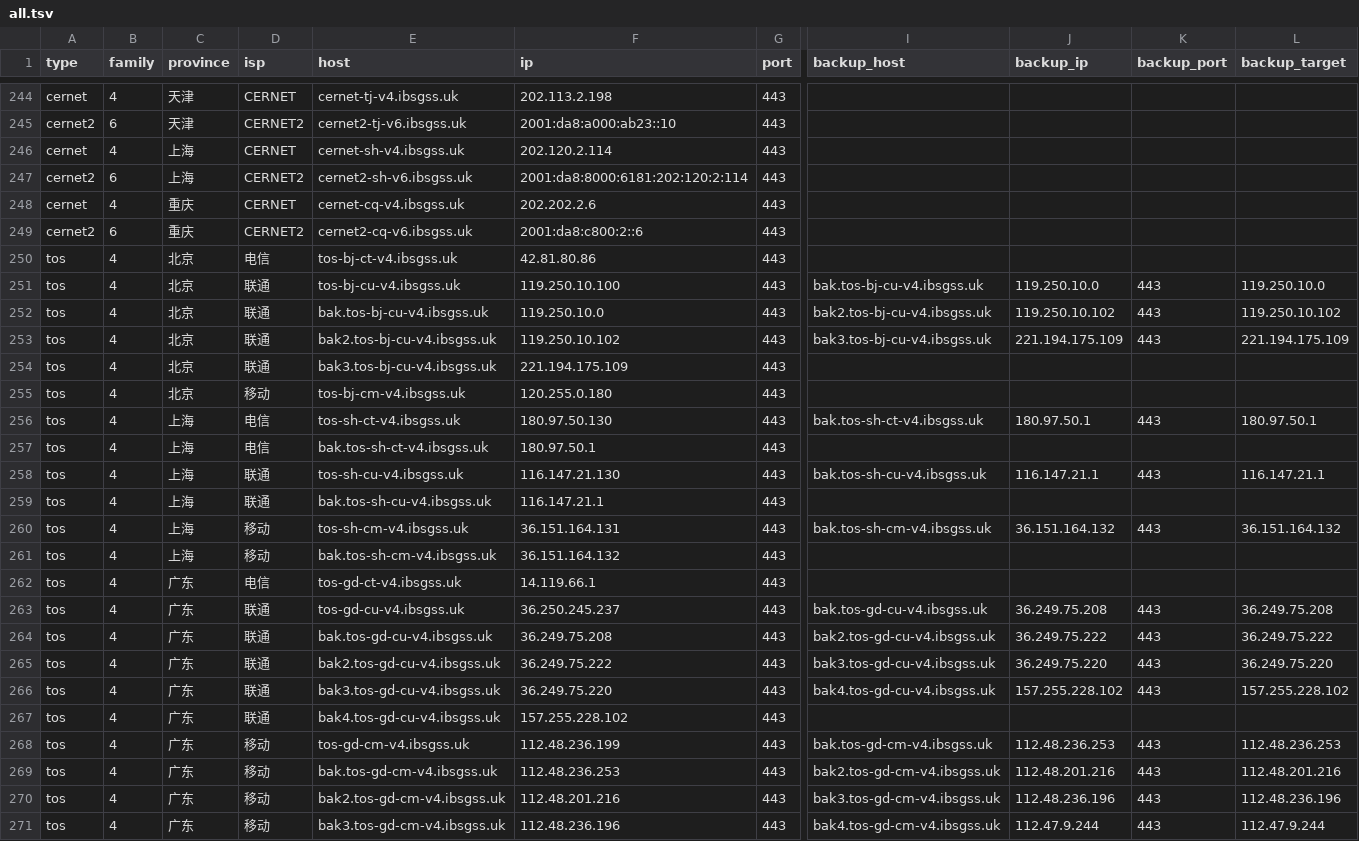
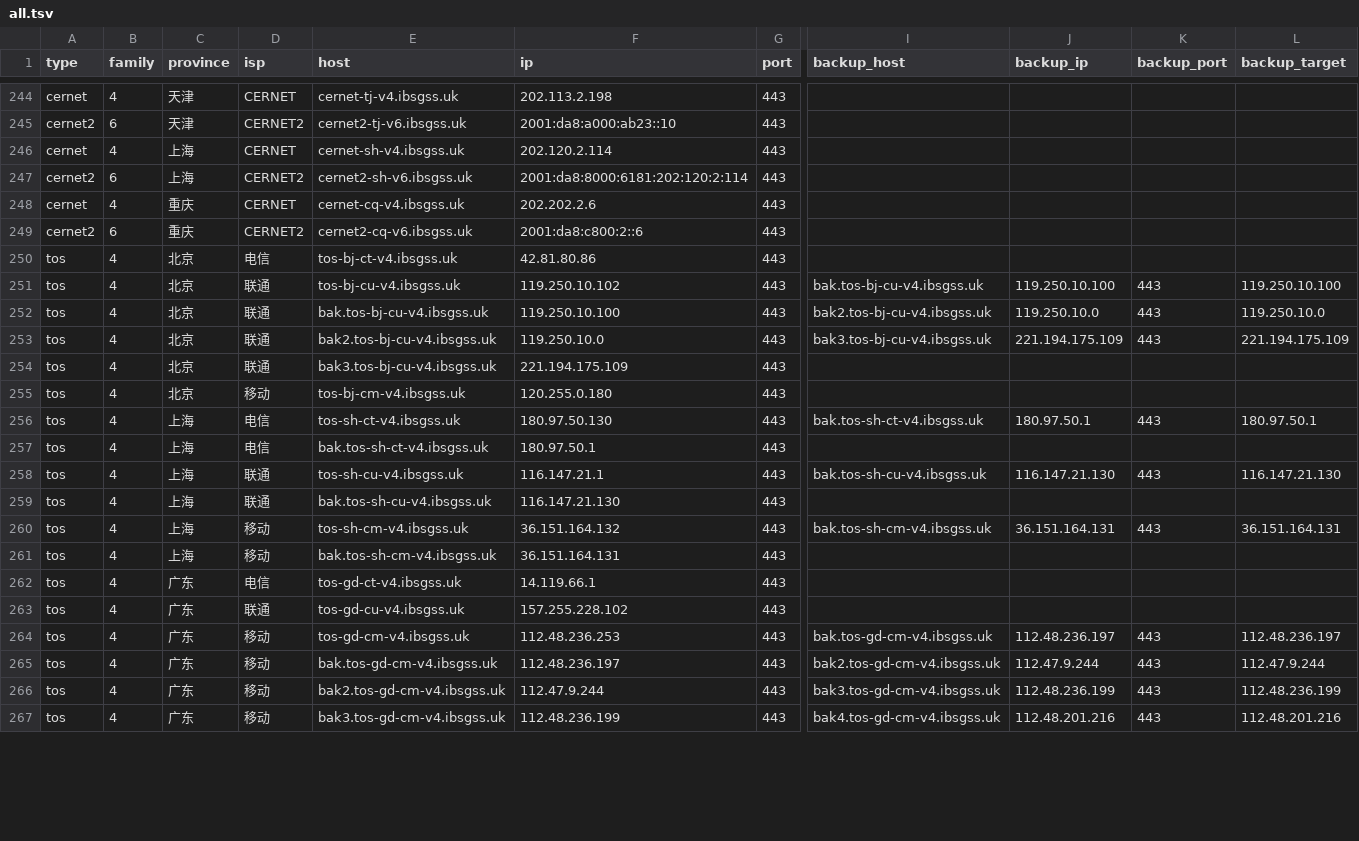
Before and after one commit to Tozward/TcpQuality, a TSV file: nodes/all.tsv, drawn as a sheet; only a part is shown, gaps mark what is left out; removed rows and columns are numbered as before the commit, all else as after; rows hold the shown columns only; the diff covers the shown part only; the diff names each change by its address in the sheet, - before the commit and + after, or states it on an @@ line.

```diff
--- a/nodes/all.tsv
+++ b/nodes/all.tsv
-F251 (ip): 119.250.10.100
+F251 (ip): 119.250.10.102
-J251 (backup_ip): 119.250.10.0
+J251 (backup_ip): 119.250.10.100
-L251 (backup_target): 119.250.10.0
+L251 (backup_target): 119.250.10.100
-F252 (ip): 119.250.10.0
+F252 (ip): 119.250.10.100
-J252 (backup_ip): 119.250.10.102
+J252 (backup_ip): 119.250.10.0
-L252 (backup_target): 119.250.10.102
+L252 (backup_target): 119.250.10.0
-F253 (ip): 119.250.10.102
+F253 (ip): 119.250.10.0
-F258 (ip): 116.147.21.130
+F258 (ip): 116.147.21.1
-J258 (backup_ip): 116.147.21.1
+J258 (backup_ip): 116.147.21.130
-L258 (backup_target): 116.147.21.1
+L258 (backup_target): 116.147.21.130
-F259 (ip): 116.147.21.1
+F259 (ip): 116.147.21.130
-F260 (ip): 36.151.164.131
+F260 (ip): 36.151.164.132
-J260 (backup_ip): 36.151.164.132
+J260 (backup_ip): 36.151.164.131
-L260 (backup_target): 36.151.164.132
+L260 (backup_target): 36.151.164.131
-F261 (ip): 36.151.164.132
+F261 (ip): 36.151.164.131
-row 263: tos | 4 | 广东 | 联通 | tos-gd-cu-v4.ibsgss.uk | 36.250.245.237 | 443 | bak.tos-gd-cu-v4.ibsgss.uk | 36.249.75.208 | 443 | 36.249.75.208
-row 264: tos | 4 | 广东 | 联通 | bak.tos-gd-cu-v4.ibsgss.uk | 36.249.75.208 | 443 | bak2.tos-gd-cu-v4.ibsgss.uk | 36.249.75.222 | 443 | 36.249.75.222
-row 265: tos | 4 | 广东 | 联通 | bak2.tos-gd-cu-v4.ibsgss.uk | 36.249.75.222 | 443 | bak3.tos-gd-cu-v4.ibsgss.uk | 36.249.75.220 | 443 | 36.249.75.220
-row 266: tos | 4 | 广东 | 联通 | bak3.tos-gd-cu-v4.ibsgss.uk | 36.249.75.220 | 443 | bak4.tos-gd-cu-v4.ibsgss.uk | 157.255.228.102 | 443 | 157.255.228.102
-E263 (host): bak4.tos-gd-cu-v4.ibsgss.uk
+E263 (host): tos-gd-cu-v4.ibsgss.uk
-F264 (ip): 112.48.236.199
+F264 (ip): 112.48.236.253
-J264 (backup_ip): 112.48.236.253
+J264 (backup_ip): 112.48.236.197
-L264 (backup_target): 112.48.236.253
+L264 (backup_target): 112.48.236.197
-F265 (ip): 112.48.236.253
+F265 (ip): 112.48.236.197
-J265 (backup_ip): 112.48.201.216
+J265 (backup_ip): 112.47.9.244
-L265 (backup_target): 112.48.201.216
+L265 (backup_target): 112.47.9.244
-F266 (ip): 112.48.201.216
+F266 (ip): 112.47.9.244
-J266 (backup_ip): 112.48.236.196
+J266 (backup_ip): 112.48.236.199
-L266 (backup_target): 112.48.236.196
+L266 (backup_target): 112.48.236.199
-F267 (ip): 112.48.236.196
+F267 (ip): 112.48.236.199
-J267 (backup_ip): 112.47.9.244
+J267 (backup_ip): 112.48.201.216
-L267 (backup_target): 112.47.9.244
+L267 (backup_target): 112.48.201.216
```
Also changed, not shown: 1 removed row and 100 edited cells elsewhere in this file, nodes/apple6.tsv, nodes/cdn.tsv, 4 other files.
